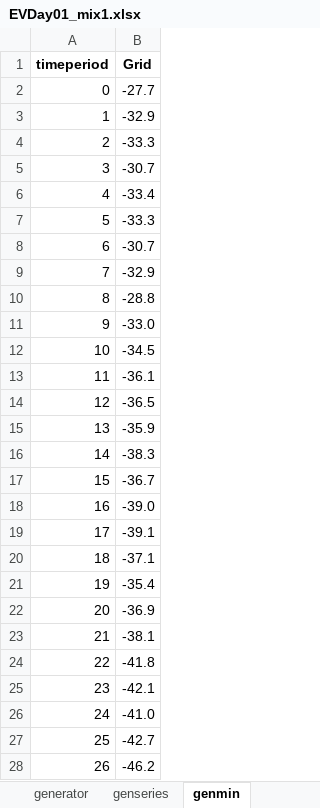
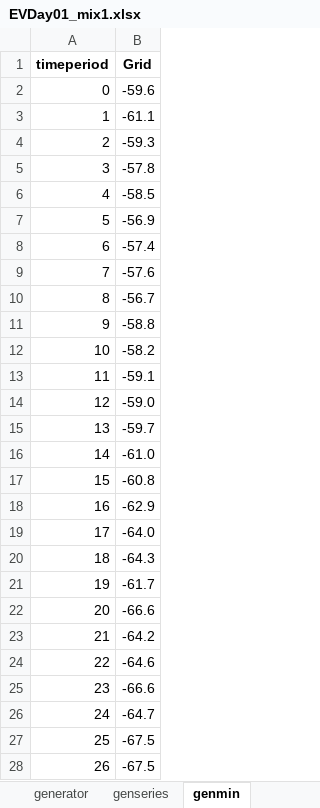
Before and after one commit to calume/agileFlex, an Excel workbook: testcases/timeseries/EVDay01_mix1.xlsx, sheet genmin, drawn as a sheet; only a part is shown; values as stored, in another font and other column widths than the file's, no borders; the diff covers the shown part only; the diff names each change by its address in the sheet, - before the commit and + after, or states it on an @@ line.

```diff
--- a/testcases/timeseries/EVDay01_mix1.xlsx (sheet genmin)
+++ b/testcases/timeseries/EVDay01_mix1.xlsx (sheet genmin)
-B2 (Grid): -27.7
+B2 (Grid): -59.6
-B3 (Grid): -32.9
+B3 (Grid): -61.1
-B4 (Grid): -33.3
+B4 (Grid): -59.3
-B5 (Grid): -30.7
+B5 (Grid): -57.8
-B6 (Grid): -33.4
+B6 (Grid): -58.5
-B7 (Grid): -33.3
+B7 (Grid): -56.9
-B8 (Grid): -30.7
+B8 (Grid): -57.4
-B9 (Grid): -32.9
+B9 (Grid): -57.6
-B10 (Grid): -28.8
+B10 (Grid): -56.7
-B11 (Grid): -33.0
+B11 (Grid): -58.8
-B12 (Grid): -34.5
+B12 (Grid): -58.2
-B13 (Grid): -36.1
+B13 (Grid): -59.1
-B14 (Grid): -36.5
+B14 (Grid): -59.0
-B15 (Grid): -35.9
+B15 (Grid): -59.7
-B16 (Grid): -38.3
+B16 (Grid): -61.0
-B17 (Grid): -36.7
+B17 (Grid): -60.8
-B18 (Grid): -39.0
+B18 (Grid): -62.9
-B19 (Grid): -39.1
+B19 (Grid): -64.0
-B20 (Grid): -37.1
+B20 (Grid): -64.3
-B21 (Grid): -35.4
+B21 (Grid): -61.7
-B22 (Grid): -36.9
+B22 (Grid): -66.6
-B23 (Grid): -38.1
+B23 (Grid): -64.2
-B24 (Grid): -41.8
+B24 (Grid): -64.6
-B25 (Grid): -42.1
+B25 (Grid): -66.6
-B26 (Grid): -41.0
+B26 (Grid): -64.7
-B27 (Grid): -42.7
+B27 (Grid): -67.5
-B28 (Grid): -46.2
+B28 (Grid): -67.5
```
Also changed, not shown: 117 edited cells elsewhere in this sheet, sheet EVsTravelDiary, sheet genseries, sheet EVs, sheet timeseriesGen, results/results1.xlsx, 10 other files.
